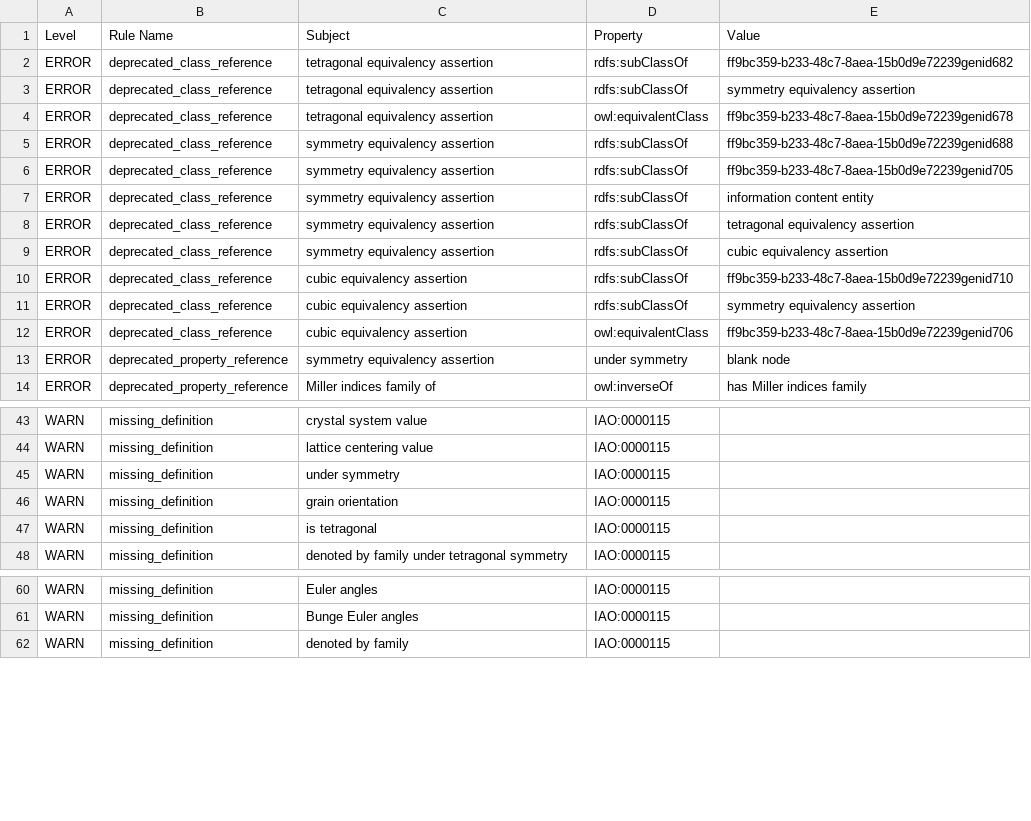
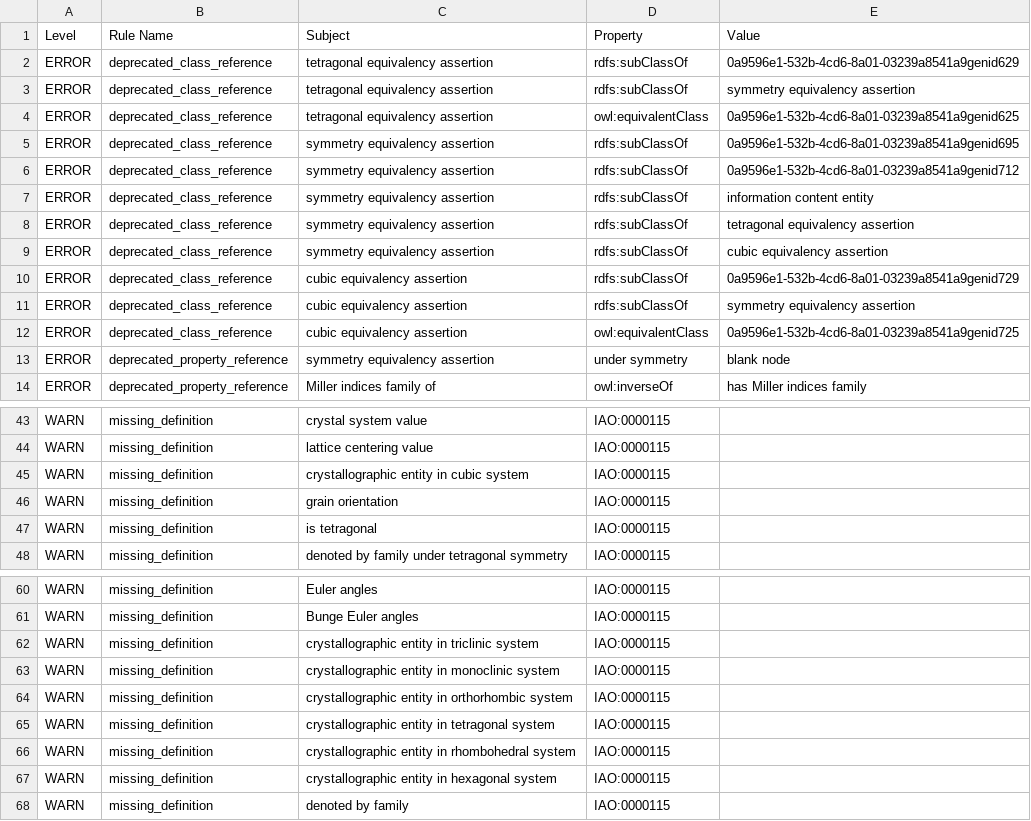
Before and after one commit to materialdigital/crystallography-subdomain-ontology, a TSV file: src/ontology/reports/cryo-edit.owl-obo-report.tsv, drawn as a sheet; only a part is shown, gaps mark what is left out.

```diff
--- a/src/ontology/reports/cryo-edit.owl-obo-report.tsv
+++ b/src/ontology/reports/cryo-edit.owl-obo-report.tsv
@@ -1,7 +1,7 @@
 Level	Rule Name	Subject	Property	Value
-ERROR	deprecated_class_reference	tetragonal equivalency assertion	rdfs:subClassOf	ff9bc359-b233-48c7-8aea-15b0d9e72239genid682
+ERROR	deprecated_class_reference	tetragonal equivalency assertion	rdfs:subClassOf	0a9596e1-532b-4cd6-8a01-03239a8541a9genid629
 ERROR	deprecated_class_reference	tetragonal equivalency assertion	rdfs:subClassOf	symmetry equivalency assertion
-ERROR	deprecated_class_reference	tetragonal equivalency assertion	owl:equivalentClass	ff9bc359-b233-48c7-8aea-15b0d9e72239genid678
-ERROR	deprecated_class_reference	symmetry equivalency assertion	rdfs:subClassOf	ff9bc359-b233-48c7-8aea-15b0d9e72239genid688
-ERROR	deprecated_class_reference	symmetry equivalency assertion	rdfs:subClassOf	ff9bc359-b233-48c7-8aea-15b0d9e72239genid705
+ERROR	deprecated_class_reference	tetragonal equivalency assertion	owl:equivalentClass	0a9596e1-532b-4cd6-8a01-03239a8541a9genid625
+ERROR	deprecated_class_reference	symmetry equivalency assertion	rdfs:subClassOf	0a9596e1-532b-4cd6-8a01-03239a8541a9genid695
+ERROR	deprecated_class_reference	symmetry equivalency assertion	rdfs:subClassOf	0a9596e1-532b-4cd6-8a01-03239a8541a9genid712
 ERROR	deprecated_class_reference	symmetry equivalency assertion	rdfs:subClassOf	information content entity
@@ -9,5 +9,5 @@ ERROR	deprecated_class_reference	symmetry equivalency assertion	rdfs:subClassOf
 ERROR	deprecated_class_reference	symmetry equivalency assertion	rdfs:subClassOf	cubic equivalency assertion
-ERROR	deprecated_class_reference	cubic equivalency assertion	rdfs:subClassOf	ff9bc359-b233-48c7-8aea-15b0d9e72239genid710
+ERROR	deprecated_class_reference	cubic equivalency assertion	rdfs:subClassOf	0a9596e1-532b-4cd6-8a01-03239a8541a9genid729
 ERROR	deprecated_class_reference	cubic equivalency assertion	rdfs:subClassOf	symmetry equivalency assertion
-ERROR	deprecated_class_reference	cubic equivalency assertion	owl:equivalentClass	ff9bc359-b233-48c7-8aea-15b0d9e72239genid706
+ERROR	deprecated_class_reference	cubic equivalency assertion	owl:equivalentClass	0a9596e1-532b-4cd6-8a01-03239a8541a9genid725
 ERROR	deprecated_property_reference	symmetry equivalency assertion	under symmetry	blank node
@@ -44,3 +44,3 @@ WARN	missing_definition	crystal system value	IAO:0000115
 WARN	missing_definition	lattice centering value	IAO:0000115	
-WARN	missing_definition	under symmetry	IAO:0000115	
+WARN	missing_definition	crystallographic entity in cubic system	IAO:0000115	
 WARN	missing_definition	grain orientation	IAO:0000115	
@@ -61,2 +61,8 @@ WARN	missing_definition	Euler angles	IAO:0000115
 WARN	missing_definition	Bunge Euler angles	IAO:0000115	
+WARN	missing_definition	crystallographic entity in triclinic system	IAO:0000115	
+WARN	missing_definition	crystallographic entity in monoclinic system	IAO:0000115	
+WARN	missing_definition	crystallographic entity in orthorhombic system	IAO:0000115	
+WARN	missing_definition	crystallographic entity in tetragonal system	IAO:0000115	
+WARN	missing_definition	crystallographic entity in rhombohedral system	IAO:0000115	
+WARN	missing_definition	crystallographic entity in hexagonal system	IAO:0000115	
 WARN	missing_definition	denoted by family	IAO:0000115	
```
Also changed, not shown: 17 other files.
